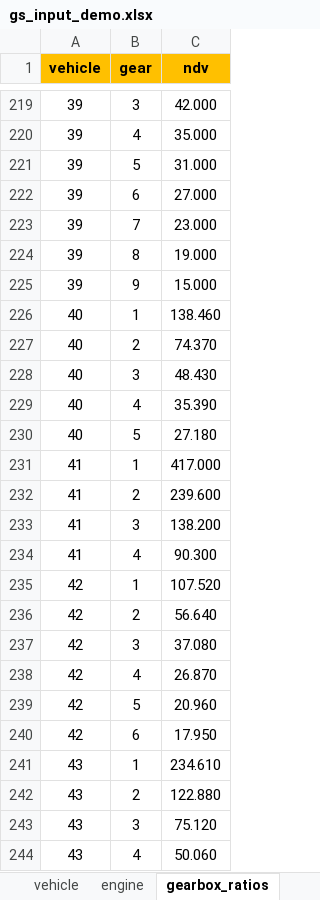
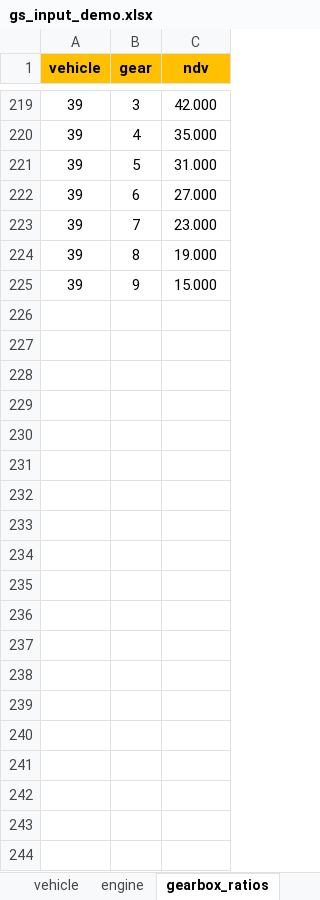
Before and after one commit to JRCSTU/gearshift_calculation_tool, an Excel workbook: gearshift/demos/gs_input_demo.xlsx, sheet gearbox_ratios, drawn as a sheet; only a part is shown, gaps mark what is left out; values as stored, in another font and other column widths than the file's, no borders; charts and pictures not drawn; the diff covers the shown part only; the diff names each change by its address in the sheet, - before the commit and + after, or states it on an @@ line.

```diff
--- a/gearshift/demos/gs_input_demo.xlsx (sheet gearbox_ratios)
+++ b/gearshift/demos/gs_input_demo.xlsx (sheet gearbox_ratios)
-row 226: 40 | 1 | 138.460
-row 227: 40 | 2 | 74.370
-row 228: 40 | 3 | 48.430
-row 229: 40 | 4 | 35.390
-row 230: 40 | 5 | 27.180
-row 231: 41 | 1 | 417.000
-row 232: 41 | 2 | 239.600
-row 233: 41 | 3 | 138.200
-row 234: 41 | 4 | 90.300
-row 235: 42 | 1 | 107.520
-row 236: 42 | 2 | 56.640
-row 237: 42 | 3 | 37.080
-row 238: 42 | 4 | 26.870
-row 239: 42 | 5 | 20.960
-row 240: 42 | 6 | 17.950
-row 241: 43 | 1 | 234.610
-row 242: 43 | 2 | 122.880
-row 243: 43 | 3 | 75.120
-row 244: 43 | 4 | 50.060
```
Also changed, not shown: 408 removed rows elsewhere in this sheet, sheet engine, sheet vehicle.
